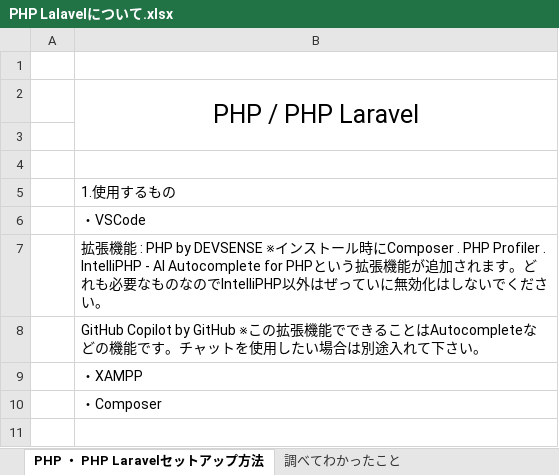
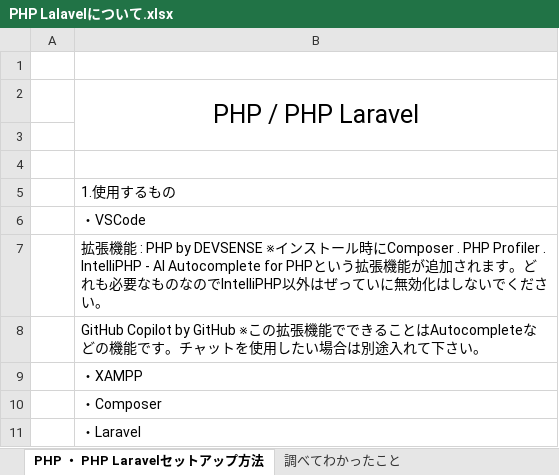
Before and after one commit to yamaokaFusion/practice2-todo-laravel, an Excel workbook: PHP Lalavelについて.xlsx, sheet PHP ・ PHP Laravelセットアップ方法, drawn as a sheet; values as stored, in another font and other column widths than the file's, no borders; the diff names each change by its address in the sheet, - before the commit and + after, or states it on an @@ line.

Commit message:
11/21の作業コミット

```diff
--- a/PHP Lalavelについて.xlsx (sheet PHP ・ PHP Laravelセットアップ方法)
+++ b/PHP Lalavelについて.xlsx (sheet PHP ・ PHP Laravelセットアップ方法)
+row 11:  | ・Laravel
```
